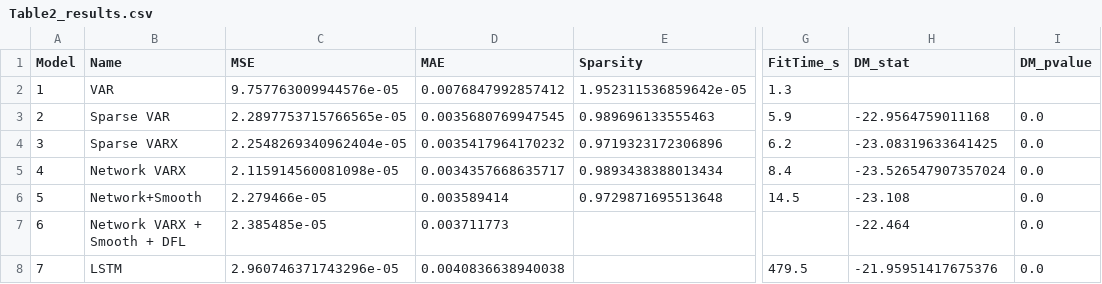
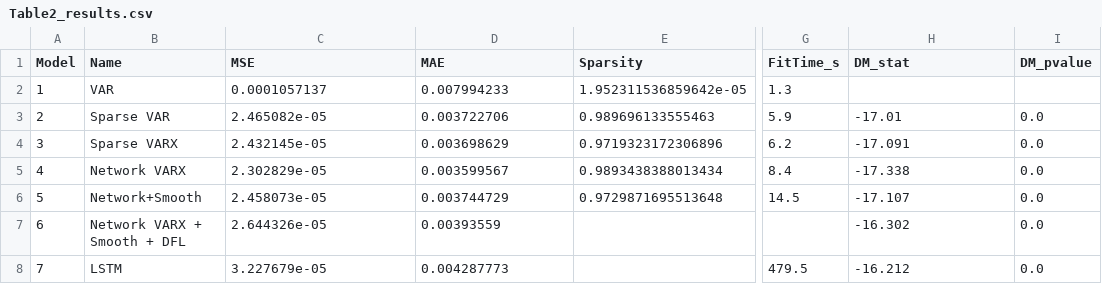
Before and after one commit to 0909-zzp/Realized_Weight_Forecasting, a CSV file: VARX/Table2_results.csv, drawn as a sheet; only a part is shown, gaps mark what is left out; the diff names each change by its address in the sheet, - before the commit and + after, or states it on an @@ line.

Commit message:
Table2改用与Table3/4相同的200天窗口(65:265), 统一MSE/MCS口径

```diff
--- a/VARX/Table2_results.csv
+++ b/VARX/Table2_results.csv
-C2 (MSE): 9.757763009944576e-05
+C2 (MSE): 0.0001057137
-D2 (MAE): 0.0076847992857412
+D2 (MAE): 0.007994233
-C3 (MSE): 2.2897753715766565e-05
+C3 (MSE): 2.465082e-05
-D3 (MAE): 0.0035680769947545
+D3 (MAE): 0.003722706
-H3 (DM_stat): -22.9564759011168
+H3 (DM_stat): -17.01
-C4 (MSE): 2.2548269340962404e-05
+C4 (MSE): 2.432145e-05
-D4 (MAE): 0.0035417964170232
+D4 (MAE): 0.003698629
-H4 (DM_stat): -23.08319633641425
+H4 (DM_stat): -17.091
-C5 (MSE): 2.115914560081098e-05
+C5 (MSE): 2.302829e-05
-D5 (MAE): 0.0034357668635717
+D5 (MAE): 0.003599567
-H5 (DM_stat): -23.526547907357024
+H5 (DM_stat): -17.338
-C6 (MSE): 2.279466e-05
+C6 (MSE): 2.458073e-05
-D6 (MAE): 0.003589414
+D6 (MAE): 0.003744729
-H6 (DM_stat): -23.108
+H6 (DM_stat): -17.107
-C7 (MSE): 2.385485e-05
+C7 (MSE): 2.644326e-05
-D7 (MAE): 0.003711773
+D7 (MAE): 0.00393559
-H7 (DM_stat): -22.464
+H7 (DM_stat): -16.302
-C8 (MSE): 2.960746371743296e-05
+C8 (MSE): 3.227679e-05
-D8 (MAE): 0.0040836638940038
+D8 (MAE): 0.004287773
-H8 (DM_stat): -21.95951417675376
+H8 (DM_stat): -16.212
```
Also changed, not shown: 4 other files.
